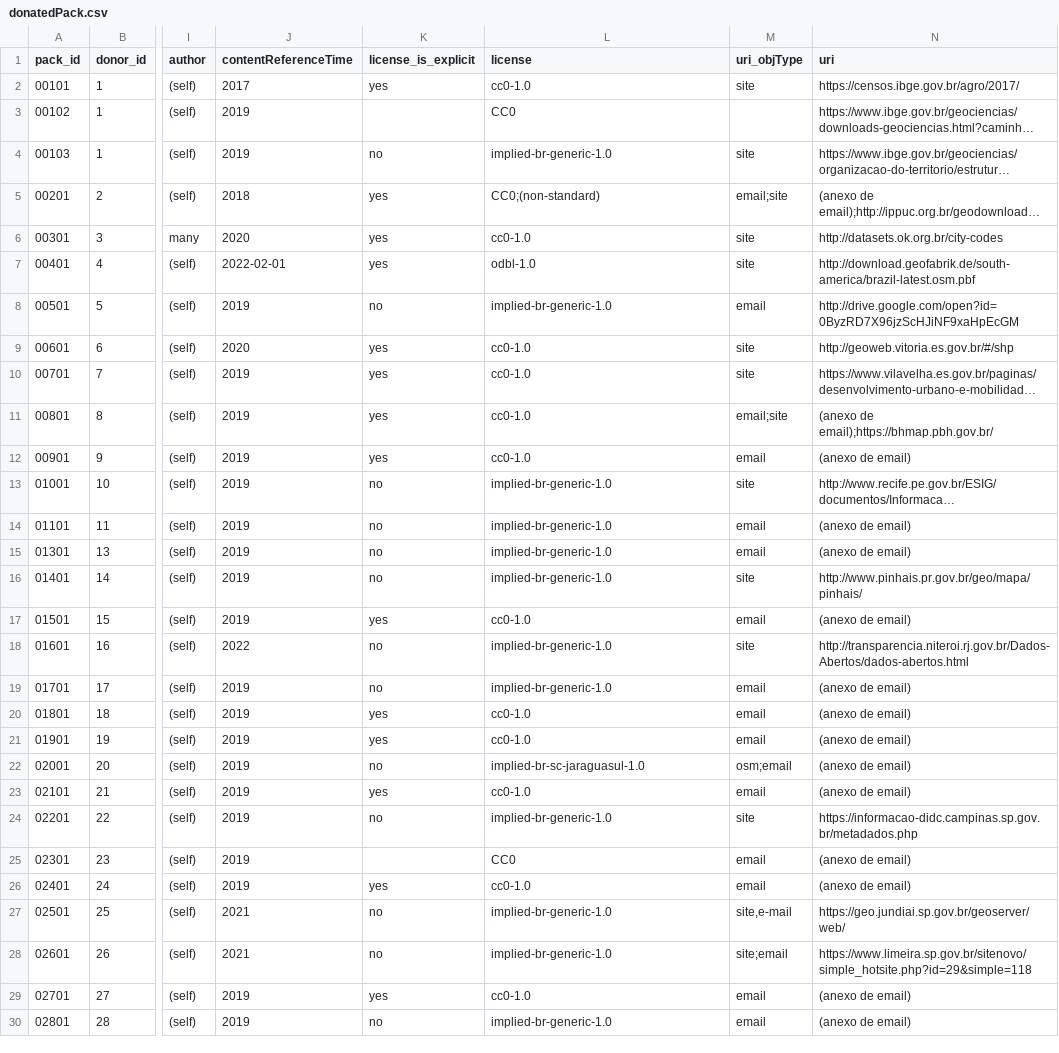
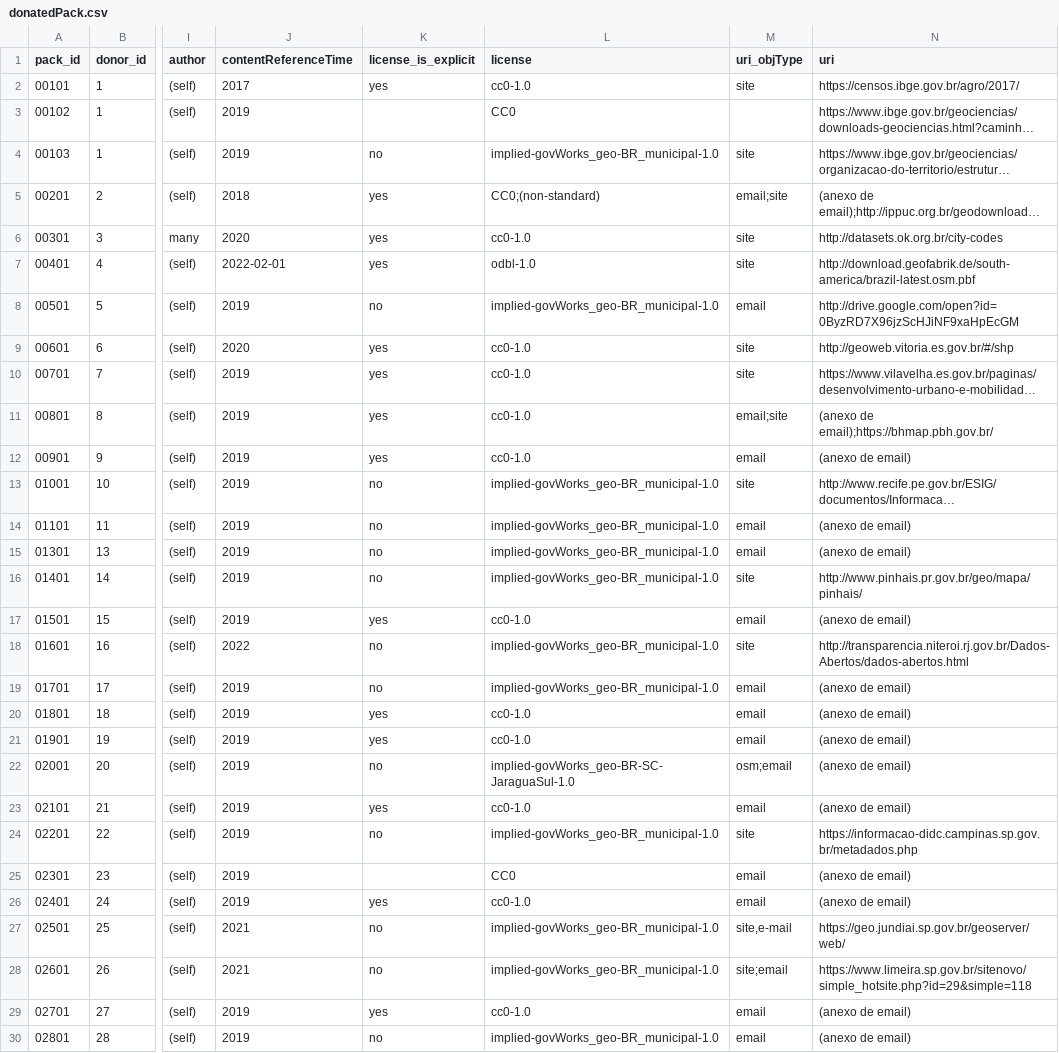
Before and after one commit to digital-guard/preserv-BR, a CSV file: data/donatedPack.csv, drawn as a sheet; only a part is shown, gaps mark what is left out; long unchanged cells end in …; the diff covers the shown part only; the diff names each change by its address in the sheet, - before the commit and + after, or states it on an @@ line.

Commit message:
Update id_label.

```diff
--- a/data/donatedPack.csv
+++ b/data/donatedPack.csv
-L4 (license): implied-br-generic-1.0
+L4 (license): implied-govWorks_geo-BR_municipal-1.0
-L8 (license): implied-br-generic-1.0
+L8 (license): implied-govWorks_geo-BR_municipal-1.0
-L13:L16 (license): implied-br-generic-1.0
+L13:L16 (license): implied-govWorks_geo-BR_municipal-1.0
-L18:L19 (license): implied-br-generic-1.0
+L18:L19 (license): implied-govWorks_geo-BR_municipal-1.0
-L22 (license): implied-br-sc-jaraguasul-1.0
+L22 (license): implied-govWorks_geo-BR-SC-JaraguaSul-1.0
-L24 (license): implied-br-generic-1.0
+L24 (license): implied-govWorks_geo-BR_municipal-1.0
-L27:L28 (license): implied-br-generic-1.0
+L27:L28 (license): implied-govWorks_geo-BR_municipal-1.0
-L30 (license): implied-br-generic-1.0
+L30 (license): implied-govWorks_geo-BR_municipal-1.0
```
Also changed, not shown: 64 edited cells elsewhere in this file.
